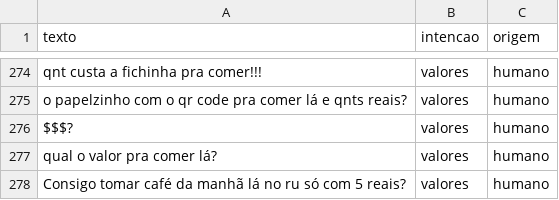
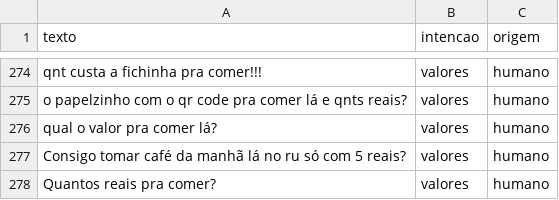
Before and after one commit to bmnogueira-ufms/IA-2026-02-TP-Chatbot, a CSV file: dados/treino.csv, drawn as a sheet; only a part is shown, gaps mark what is left out; the shorter side is filled out with more unchanged rows.

Commit message:
Update treino.csv

```diff
--- a/dados/treino.csv
+++ b/dados/treino.csv
@@ -275,3 +275,2 @@ qnt custa a fichinha pra comer!!!,valores,humano
 o papelzinho com o qr code pra comer lá e qnts reais?,valores,humano
-$$$?,valores,humano
 qual o valor pra comer lá?,valores,humano
```
